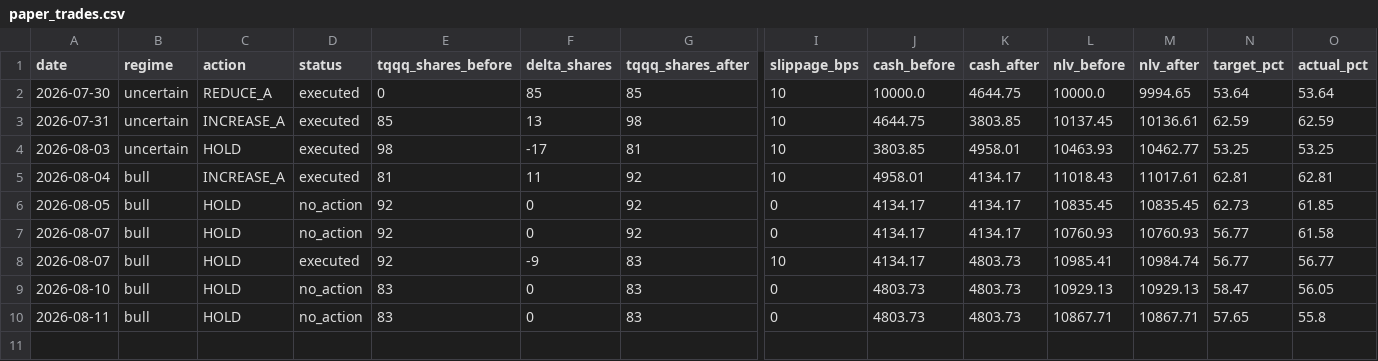
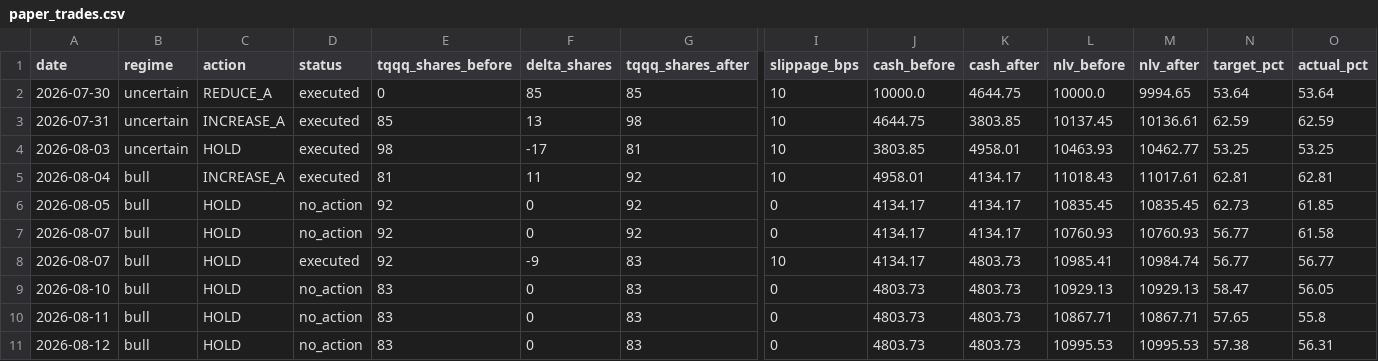
Before and after one commit to samarth339/bot-trader-3leveraged, a CSV file: logs/paper_trades.csv, drawn as a sheet; only a part is shown, gaps mark what is left out; rows hold the shown columns only; the diff names each change by its address in the sheet, - before the commit and + after, or states it on an @@ line.

```diff
--- a/logs/paper_trades.csv
+++ b/logs/paper_trades.csv
+row 11: 2026-08-12 | bull | HOLD | no_action | 83 | 0 | 83 | 0 | 4803.73 | 4803.73 | 10995.53 | 10995.53 | 57.38 | 56.31
```
Also changed, not shown: 1 other file.
